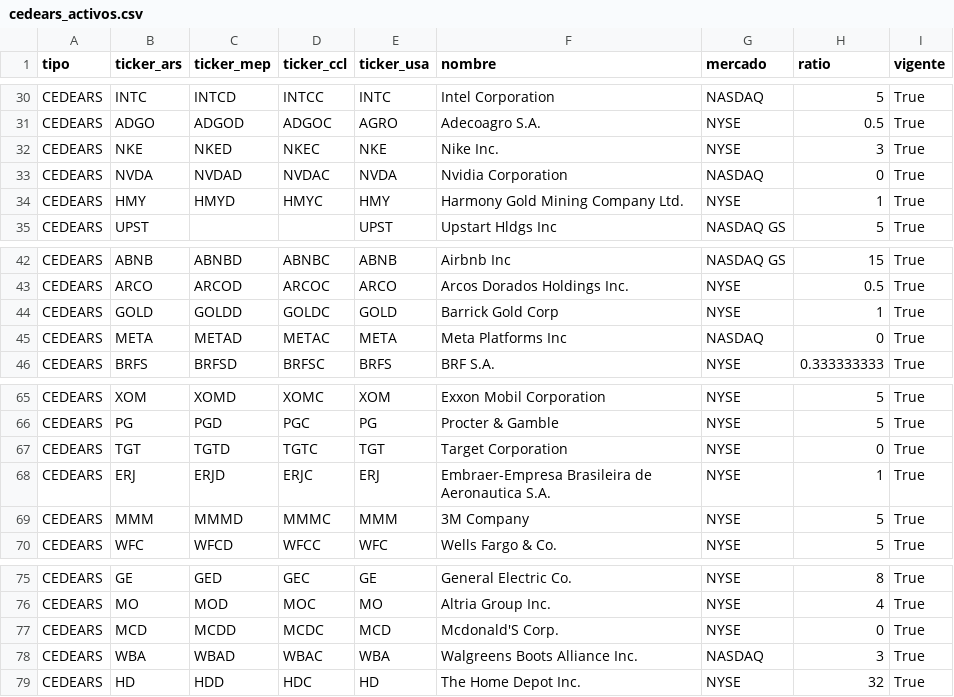
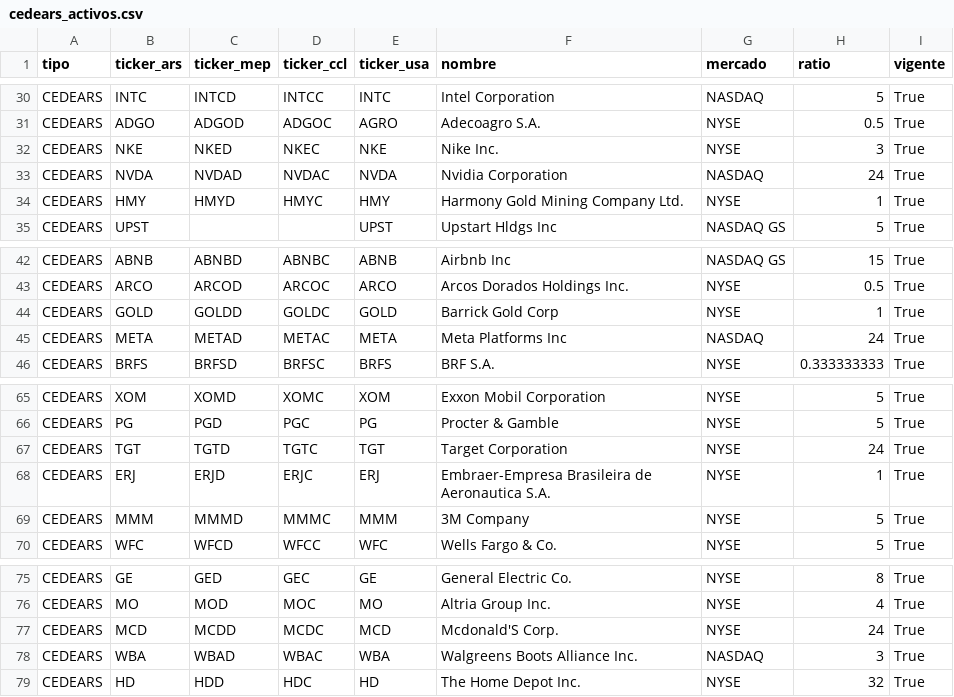
Before and after one commit to nmorelli96/finanzars-django, a CSV file: finanzars_root/instrumento/resources/cedears_activos.csv, drawn as a sheet; only a part is shown, gaps mark what is left out.

```diff
--- a/finanzars_root/instrumento/resources/cedears_activos.csv
+++ b/finanzars_root/instrumento/resources/cedears_activos.csv
@@ -32,3 +32,3 @@ CEDEARS;ADGO;ADGOD;ADGOC;AGRO;Adecoagro S.A.;NYSE;0.5;True
 CEDEARS;NKE;NKED;NKEC;NKE;Nike Inc.;NYSE;3;True
-CEDEARS;NVDA;NVDAD;NVDAC;NVDA;Nvidia Corporation;NASDAQ;0;True
+CEDEARS;NVDA;NVDAD;NVDAC;NVDA;Nvidia Corporation;NASDAQ;24;True
 CEDEARS;HMY;HMYD;HMYC;HMY;Harmony Gold Mining Company Ltd.;NYSE;1;True
@@ -44,3 +44,3 @@ CEDEARS;ARCO;ARCOD;ARCOC;ARCO;Arcos Dorados Holdings Inc.;NYSE;0.5;True
 CEDEARS;GOLD;GOLDD;GOLDC;GOLD;Barrick Gold Corp;NYSE;1;True
-CEDEARS;META;METAD;METAC;META;Meta Platforms Inc;NASDAQ;0;True
+CEDEARS;META;METAD;METAC;META;Meta Platforms Inc;NASDAQ;24;True
 CEDEARS;BRFS;BRFSD;BRFSC;BRFS;BRF S.A.;NYSE;0.333333333;True
@@ -66,3 +66,3 @@ CEDEARS;XOM;XOMD;XOMC;XOM;Exxon Mobil Corporation;NYSE;5;True
 CEDEARS;PG;PGD;PGC;PG;Procter & Gamble;NYSE;5;True
-CEDEARS;TGT;TGTD;TGTC;TGT;Target Corporation;NYSE;0;True
+CEDEARS;TGT;TGTD;TGTC;TGT;Target Corporation;NYSE;24;True
 CEDEARS;ERJ;ERJD;ERJC;ERJ;Embraer-Empresa Brasileira de Aeronautica S.A.;NYSE;1;True
@@ -76,3 +76,3 @@ CEDEARS;GE;GED;GEC;GE;General Electric Co.;NYSE;8;True
 CEDEARS;MO;MOD;MOC;MO;Altria Group Inc.;NYSE;4;True
-CEDEARS;MCD;MCDD;MCDC;MCD;Mcdonald'S Corp.;NYSE;0;True
+CEDEARS;MCD;MCDD;MCDC;MCD;Mcdonald'S Corp.;NYSE;24;True
 CEDEARS;WBA;WBAD;WBAC;WBA;Walgreens Boots Alliance Inc.;NASDAQ;3;True
```
Also changed, not shown: 1 other file.
